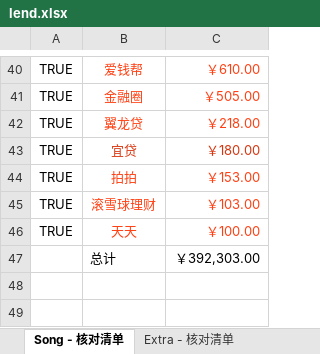
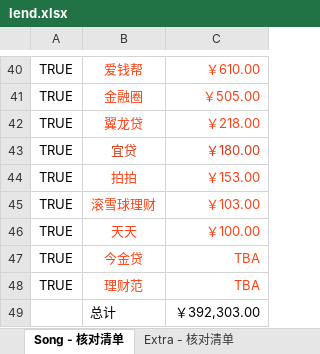
Before and after one commit to songlin81/appletree, an Excel workbook: lend/lend.xlsx, sheet Song - 核对清单, drawn as a sheet; only a part is shown, gaps mark what is left out; values as stored, in another font and other column widths than the file's, no borders; the diff names each change by its address in the sheet, - before the commit and + after, or states it on an @@ line.

```diff
--- a/lend/lend.xlsx (sheet Song - 核对清单)
+++ b/lend/lend.xlsx (sheet Song - 核对清单)
+row 47: TRUE | 今金贷 | TBA
+row 48: TRUE | 理财范 | TBA
```
Also changed, not shown: 1 other file.
